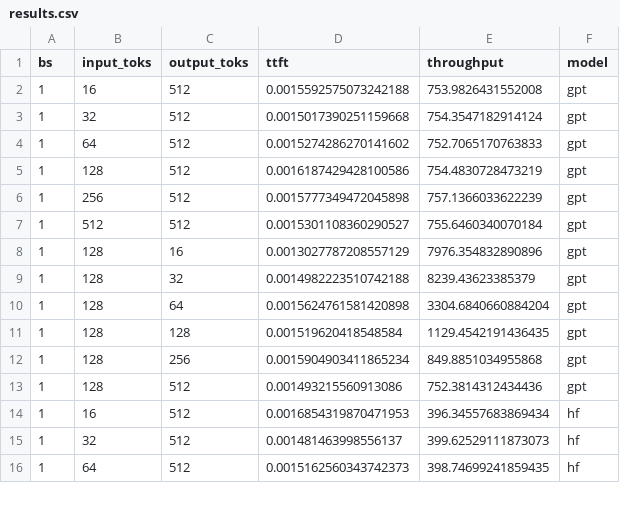
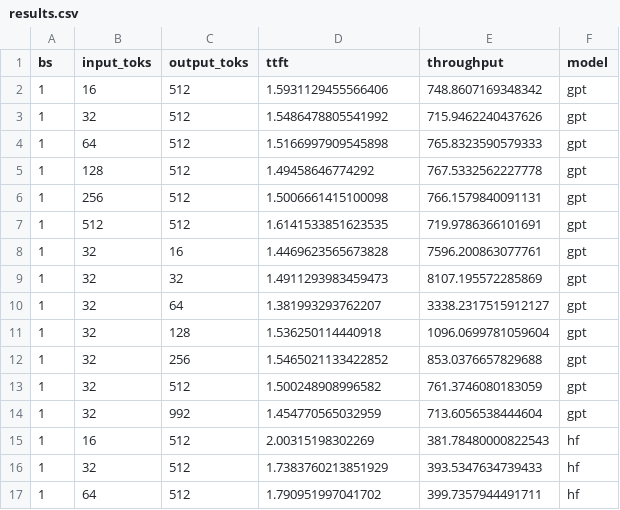
Before and after one commit to romitjain/gpt-benchmark, a CSV file: results.csv, drawn as a sheet; only a part is shown; the diff covers the shown part only.

```diff
--- a/results.csv
+++ b/results.csv
@@ -1,16 +1,17 @@
 bs,input_toks,output_toks,ttft,throughput,model
-1,16,512,0.0015592575073242188,753.9826431552008,gpt
-1,32,512,0.0015017390251159668,754.3547182914124,gpt
-1,64,512,0.0015274286270141602,752.7065170763833,gpt
-1,128,512,0.0016187429428100586,754.4830728473219,gpt
-1,256,512,0.0015777349472045898,757.1366033622239,gpt
-1,512,512,0.0015301108360290527,755.6460340070184,gpt
-1,128,16,0.0013027787208557129,7976.354832890896,gpt
-1,128,32,0.0014982223510742188,8239.43623385379,gpt
-1,128,64,0.0015624761581420898,3304.6840660884204,gpt
-1,128,128,0.001519620418548584,1129.4542191436435,gpt
-1,128,256,0.0015904903411865234,849.8851034955868,gpt
-1,128,512,0.001493215560913086,752.3814312434436,gpt
-1,16,512,0.0016854319870471953,396.34557683869434,hf
-1,32,512,0.001481463998556137,399.62529111873073,hf
-1,64,512,0.0015162560343742373,398.74699241859435,hf
+1,16,512,1.5931129455566406,748.8607169348342,gpt
+1,32,512,1.5486478805541992,715.9462240437626,gpt
+1,64,512,1.5166997909545898,765.8323590579333,gpt
+1,128,512,1.49458646774292,767.5332562227778,gpt
+1,256,512,1.5006661415100098,766.1579840091131,gpt
+1,512,512,1.6141533851623535,719.9786366101691,gpt
+1,32,16,1.4469623565673828,7596.200863077761,gpt
+1,32,32,1.4911293983459473,8107.195572285869,gpt
+1,32,64,1.381993293762207,3338.2317515912127,gpt
+1,32,128,1.536250114440918,1096.0699781059604,gpt
+1,32,256,1.5465021133422852,853.0376657829688,gpt
+1,32,512,1.500248908996582,761.3746080183059,gpt
+1,32,992,1.454770565032959,713.6056538444604,gpt
+1,16,512,2.00315198302269,381.78480000822543,hf
+1,32,512,1.7383760213851929,393.5347634739433,hf
+1,64,512,1.790951997041702,399.7357944491711,hf
```
Also changed, not shown: 2 added rows and 54 edited cells elsewhere in this file, 2 other files.
